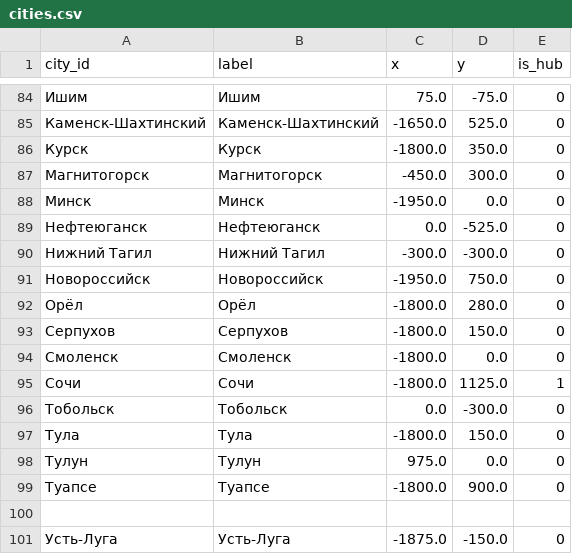
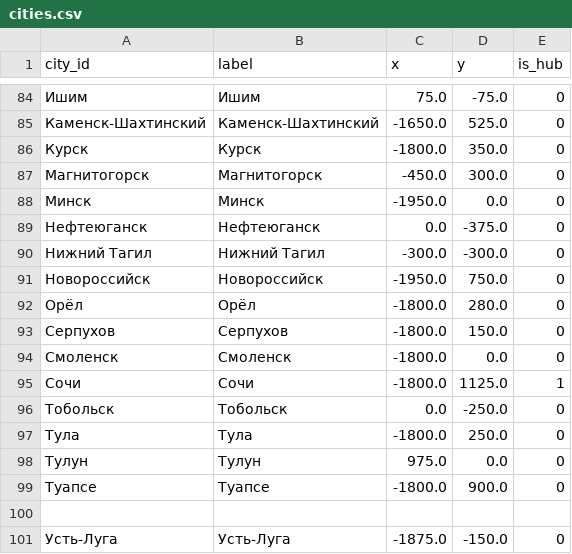
Before and after one commit to hhwwwww1414/Drive-Metro, a CSV file: public/data/cities.csv, drawn as a sheet; only a part is shown, gaps mark what is left out.

Commit message:
Update cities.csv

```diff
--- a/public/data/cities.csv
+++ b/public/data/cities.csv
@@ -88,3 +88,3 @@ city_id,label,x,y,is_hub
 Минск,Минск,-1950.0,0.0,0
-Нефтеюганск,Нефтеюганск,0.0,-525.0,0
+Нефтеюганск,Нефтеюганск,0.0,-375.0,0
 Нижний Тагил,Нижний Тагил,-300.0,-300.0,0
@@ -95,4 +95,4 @@ city_id,label,x,y,is_hub
 Сочи,Сочи,-1800.0,1125.0,1
-Тобольск,Тобольск,0.0,-300.0,0
-Тула,Тула,-1800.0,150.0,0
+Тобольск,Тобольск,0.0,-250.0,0
+Тула,Тула,-1800.0,250.0,0
 Тулун,Тулун,975.0,0.0,0
```
